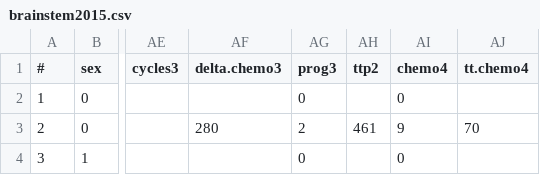
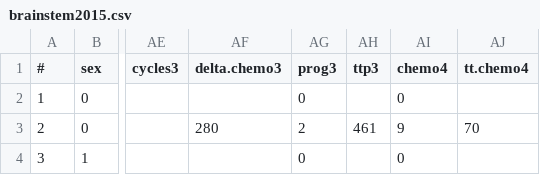
Before and after one commit to cmprsk/valkyrie, a CSV file: data/brainstem2015.csv, drawn as a sheet; only a part is shown, gaps mark what is left out; the diff names each change by its address in the sheet, - before the commit and + after, or states it on an @@ line.

```diff
--- a/data/brainstem2015.csv
+++ b/data/brainstem2015.csv
-AH1: ttp2
+AH1: ttp3
```
Also changed, not shown: data/dipg2014.csv, 1 other file.
